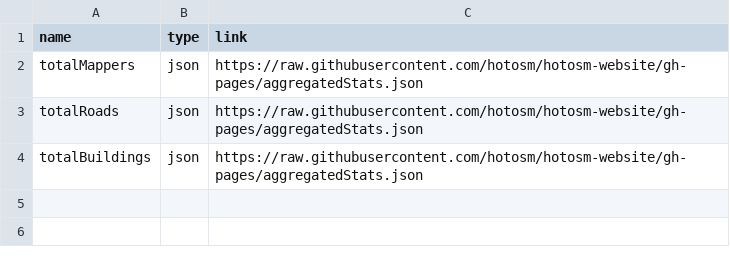
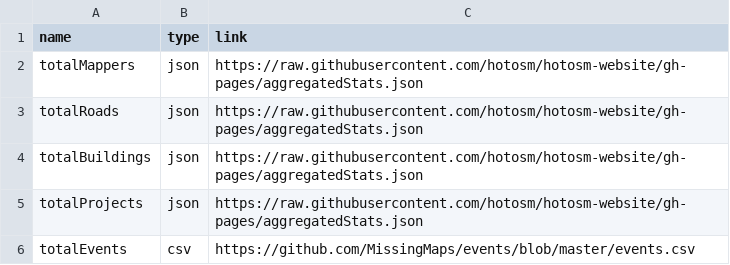
Before and after one commit to gfarturo/hotconfig, a CSV file: Hot_Global_Dashboard_Dashboard_config.csv, drawn as a sheet; the diff names each change by its address in the sheet, - before the commit and + after, or states it on an @@ line.

Commit message:
Add files via upload

```diff
--- a/Hot_Global_Dashboard_Dashboard_config.csv
+++ b/Hot_Global_Dashboard_Dashboard_config.csv
+row 5: totalProjects | json | https://raw.githubusercontent.com/hotosm/hotosm-website/gh-pages/aggregatedStats.json
+row 6: totalEvents | csv | https://github.com/MissingMaps/events/blob/master/events.csv
```
